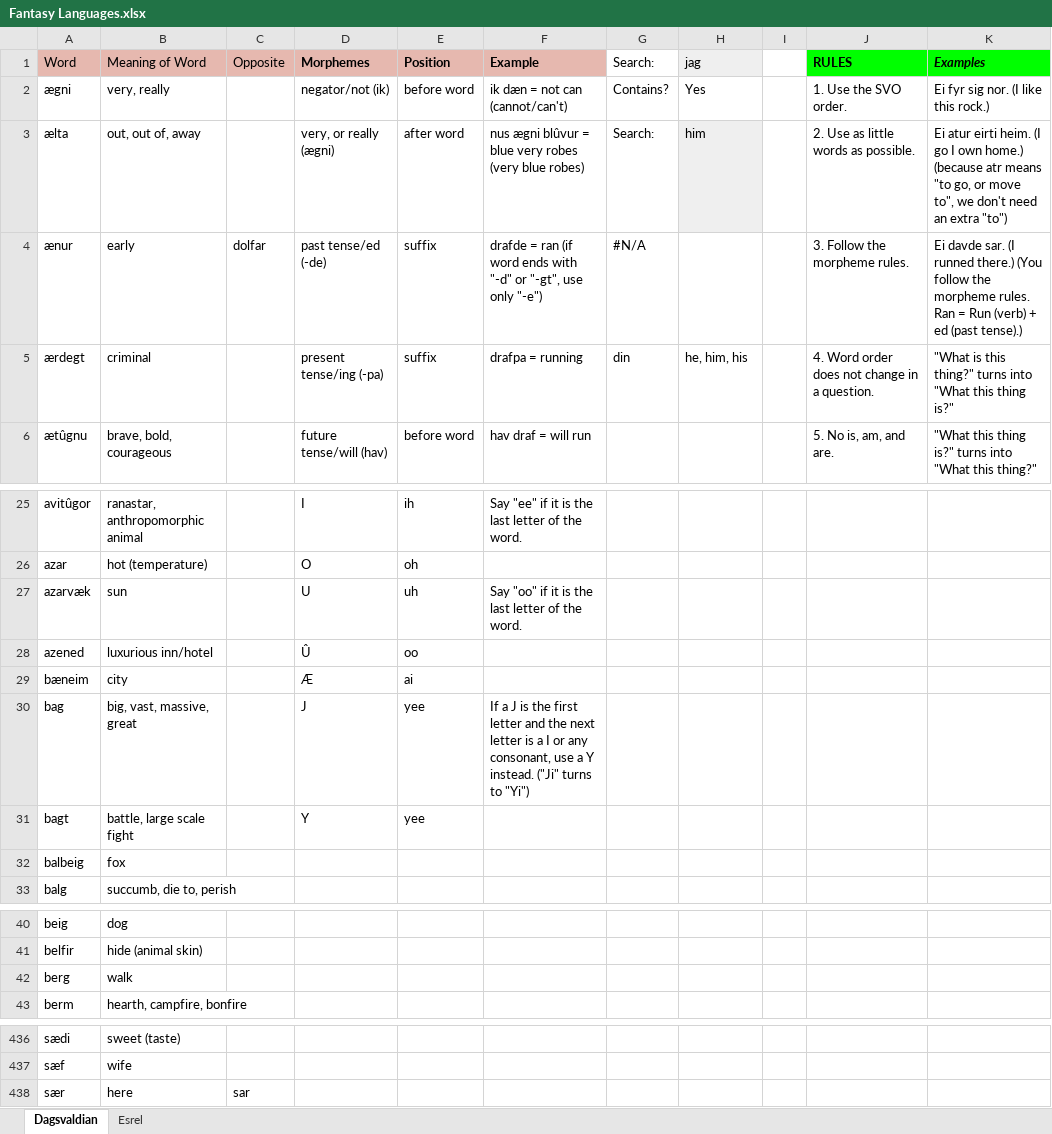
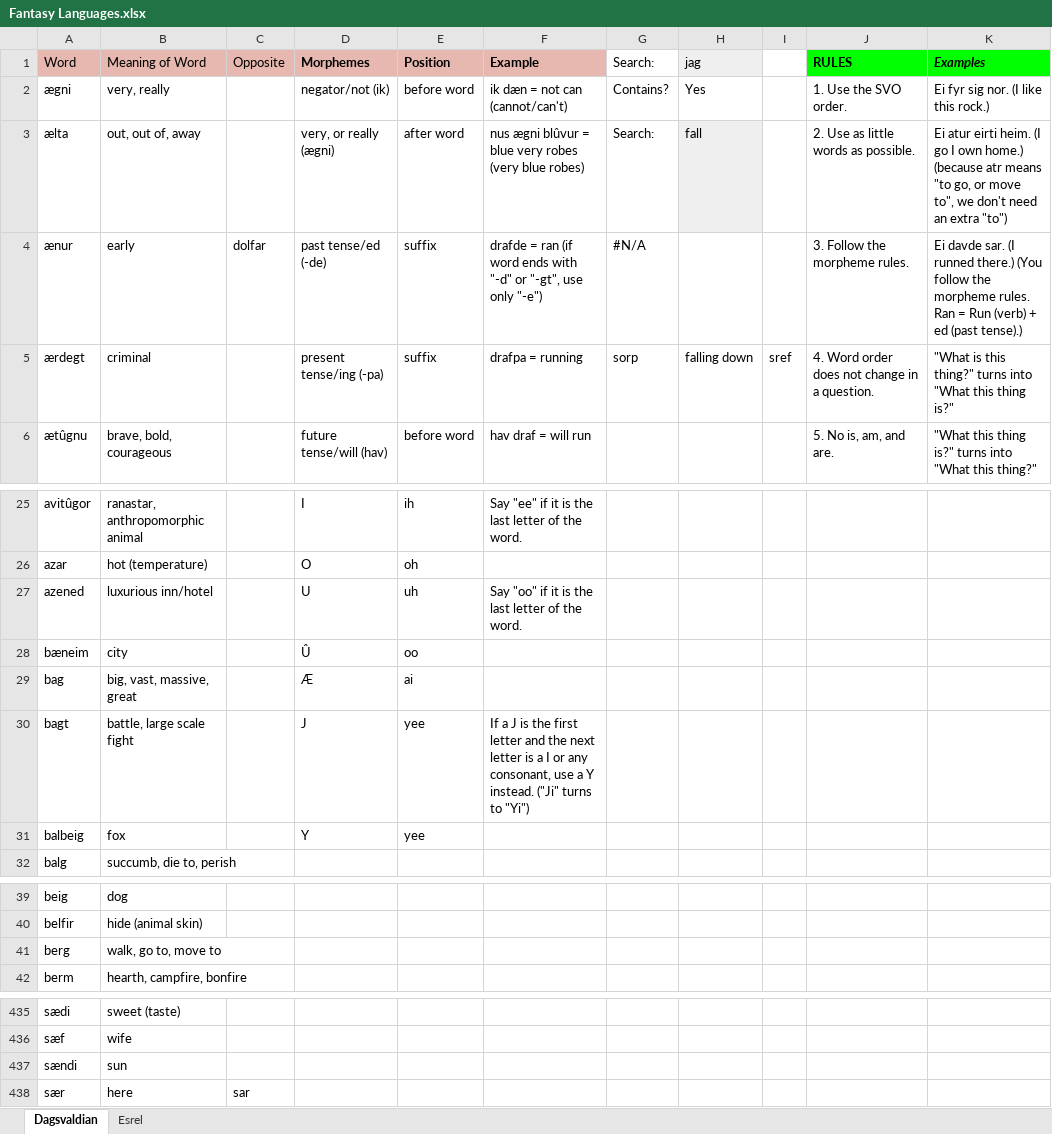
Before and after one commit to Oneo64/Aldpor, an Excel workbook: Conlangs/Fantasy Languages.xlsx, sheet Dagsvaldian, drawn as a sheet; only a part is shown, gaps mark what is left out; values as stored, in another font and other column widths than the file's, no borders; charts and pictures not drawn; removed rows and columns are numbered as before the commit, all else as after; the diff names each change by its address in the sheet, - before the commit and + after, or states it on an @@ line.

Commit message:
Update Fantasy Languages.xlsx

```diff
--- a/Conlangs/Fantasy Languages.xlsx (sheet Dagsvaldian)
+++ b/Conlangs/Fantasy Languages.xlsx (sheet Dagsvaldian)
-H3: him
+H3: fall
-G5: din
+G5: sorp
-H5: he, him, his
+H5: falling down
-I5: (empty)
+I5: sref
-row 27: azarvæk | sun |  | U | uh | Say "oo" if it is the last letter of the word.
-D27: Û
+D27: U
-E27: oo
+E27: uh
-F27: (empty)
+F27: Say "oo" if it is the last letter of the word.
-D28: Æ
+D28: Û
-E28: ai
+E28: oo
-D29: J
+D29: Æ
-E29: yee
+E29: ai
-F29: If a J is the first letter and the next letter is a I or any consonant, use a Y instead. ("Ji" turns to "Yi")
+F29: (empty)
-D30: Y
+D30: J
-F30: (empty)
+F30: If a J is the first letter and the next letter is a I or any consonant, use a Y instead. ("Ji" turns to "Yi")
-D31: (empty)
+D31: Y
-E31: (empty)
+E31: yee
-B41: walk
+B41: walk, go to, move to
+row 437: sændi | sun
```
Also changed, not shown: sheet Esrel.
